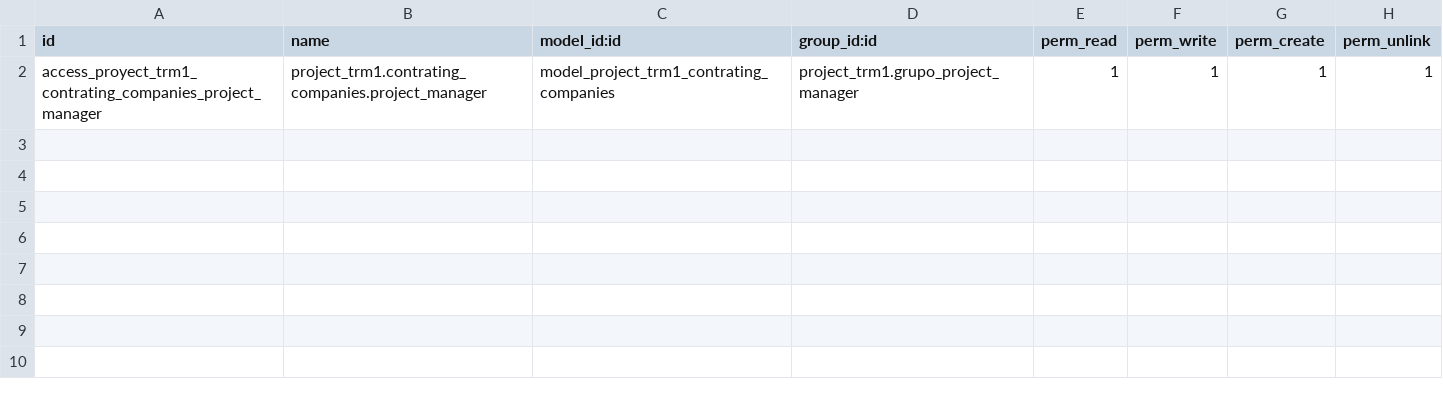
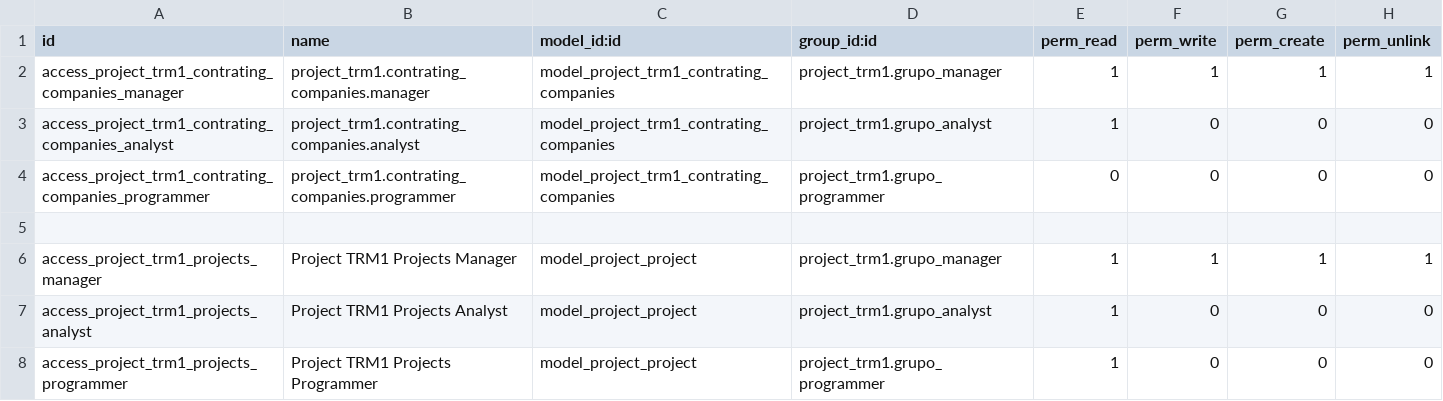
Before and after one commit to AishaYanez/SSG-Odoo-extra-addons, a CSV file: project_trm1/security/ir.model.access.csv, drawn as a sheet.

Commit message:
Funcionan resctriciones de project

```diff
--- a/project_trm1/security/ir.model.access.csv
+++ b/project_trm1/security/ir.model.access.csv
@@ -1,2 +1,8 @@
 id,name,model_id:id,group_id:id,perm_read,perm_write,perm_create,perm_unlink
-access_proyect_trm1_contrating_companies_project_manager,project_trm1.contrating_companies.project_manager,model_project_trm1_contrating_companies,project_trm1.grupo_project_manager,1,1,1,1
+access_project_trm1_contrating_companies_manager,project_trm1.contrating_companies.manager,model_project_trm1_contrating_companies,project_trm1.grupo_manager,1,1,1,1
+access_project_trm1_contrating_companies_analyst,project_trm1.contrating_companies.analyst,model_project_trm1_contrating_companies,project_trm1.grupo_analyst,1,0,0,0
+access_project_trm1_contrating_companies_programmer,project_trm1.contrating_companies.programmer,model_project_trm1_contrating_companies,project_trm1.grupo_programmer,0,0,0,0
+
+access_project_trm1_projects_manager,Project TRM1 Projects Manager,model_project_project,project_trm1.grupo_manager,1,1,1,1
+access_project_trm1_projects_analyst,Project TRM1 Projects Analyst,model_project_project,project_trm1.grupo_analyst,1,0,0,0
+access_project_trm1_projects_programmer,Project TRM1 Projects Programmer,model_project_project,project_trm1.grupo_programmer,1,0,0,0
```
Also changed, not shown: 1 other file.
